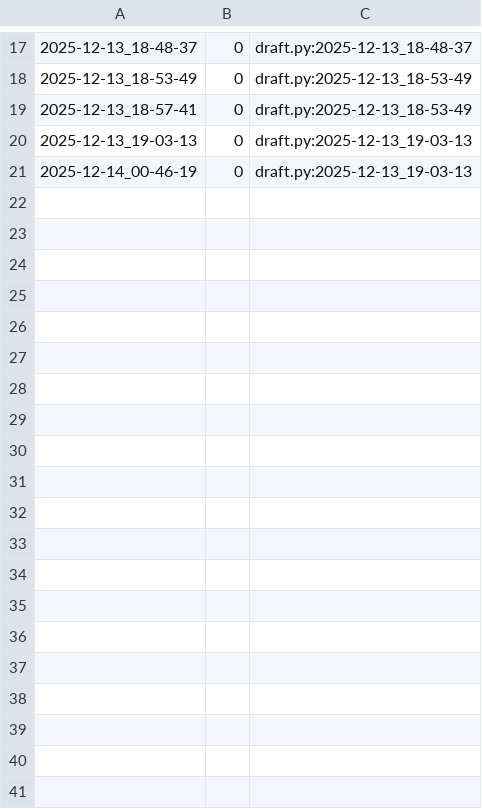
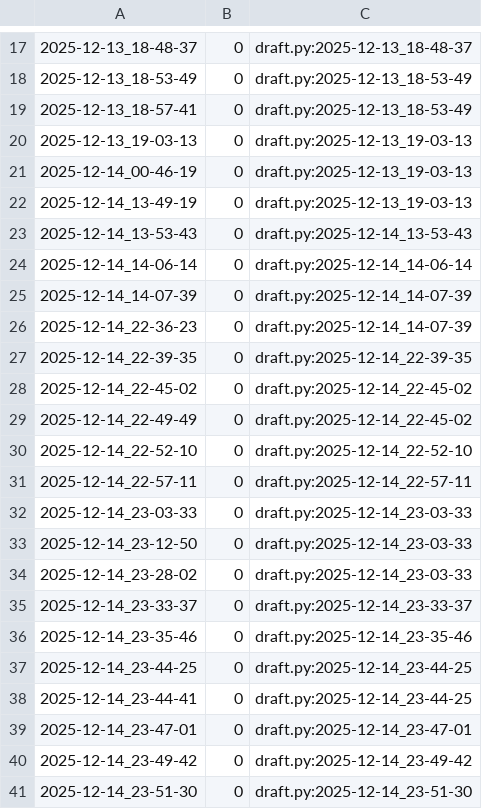
Before and after one commit to qxcode-course/poo-dd-ab-bloco-e-PedroHenrique0110, a CSV file: tasks/.tko/track/poo@estacionamento/track.csv, drawn as a sheet; only a part is shown, gaps mark what is left out; the diff covers the shown part only.

Commit message:
estacionamento finalizado

```diff
--- a/tasks/.tko/track/poo@estacionamento/track.csv
+++ b/tasks/.tko/track/poo@estacionamento/track.csv
@@ -21 +21,21 @@
 2025-12-14_00-46-19,0,draft.py:2025-12-13_19-03-13
+2025-12-14_13-49-19,0,draft.py:2025-12-13_19-03-13
+2025-12-14_13-53-43,0,draft.py:2025-12-14_13-53-43
+2025-12-14_14-06-14,0,draft.py:2025-12-14_14-06-14
+2025-12-14_14-07-39,0,draft.py:2025-12-14_14-07-39
+2025-12-14_22-36-23,0,draft.py:2025-12-14_14-07-39
+2025-12-14_22-39-35,0,draft.py:2025-12-14_22-39-35
+2025-12-14_22-45-02,0,draft.py:2025-12-14_22-45-02
+2025-12-14_22-49-49,0,draft.py:2025-12-14_22-45-02
+2025-12-14_22-52-10,0,draft.py:2025-12-14_22-52-10
+2025-12-14_22-57-11,0,draft.py:2025-12-14_22-57-11
+2025-12-14_23-03-33,0,draft.py:2025-12-14_23-03-33
+2025-12-14_23-12-50,0,draft.py:2025-12-14_23-03-33
+2025-12-14_23-28-02,0,draft.py:2025-12-14_23-03-33
+2025-12-14_23-33-37,0,draft.py:2025-12-14_23-33-37
+2025-12-14_23-35-46,0,draft.py:2025-12-14_23-35-46
+2025-12-14_23-44-25,0,draft.py:2025-12-14_23-44-25
+2025-12-14_23-44-41,0,draft.py:2025-12-14_23-44-25
+2025-12-14_23-47-01,0,draft.py:2025-12-14_23-47-01
+2025-12-14_23-49-42,0,draft.py:2025-12-14_23-49-42
+2025-12-14_23-51-30,0,draft.py:2025-12-14_23-51-30
```
Also changed, not shown: 18 added rows elsewhere in this file, 6 other files.
